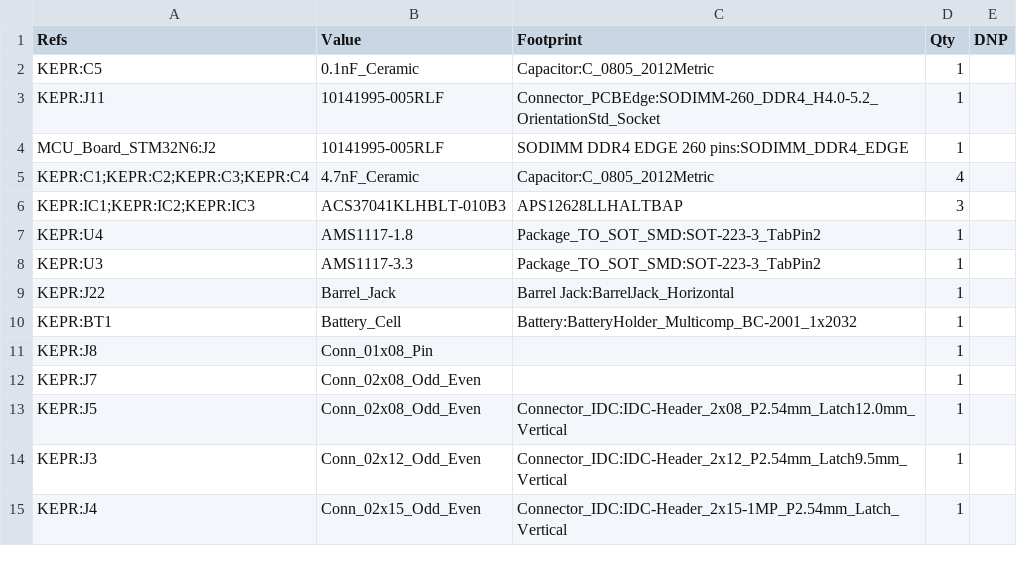
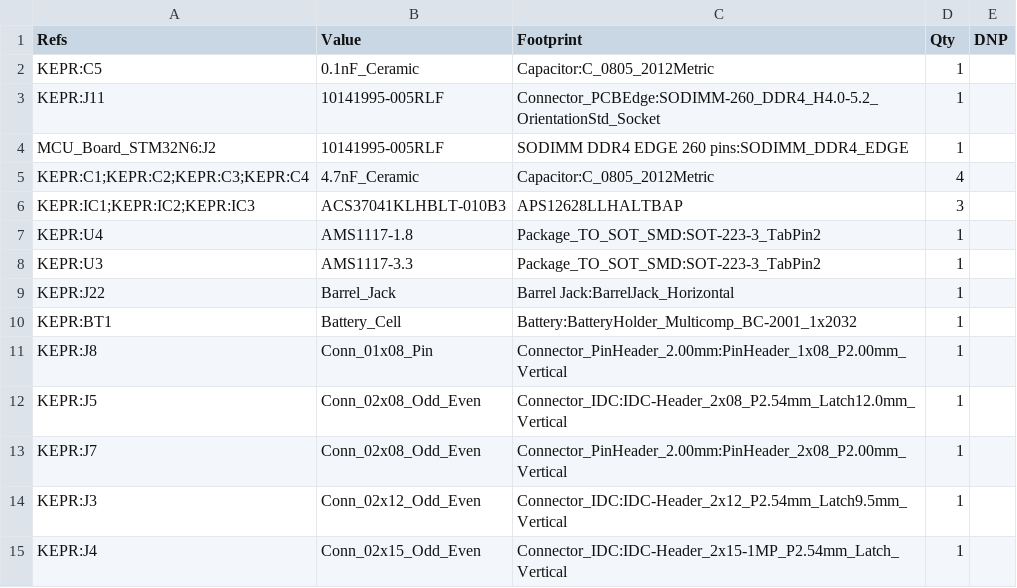
Before and after one commit to RapportTecnologia/kit-de-prototipacao-educacional-e-engenharia, a CSV file: docs/assets/bom/ALL-bom.csv, drawn as a sheet; only a part is shown.

```diff
--- a/docs/assets/bom/ALL-bom.csv
+++ b/docs/assets/bom/ALL-bom.csv
@@ -10,5 +10,5 @@
 "KEPR:BT1","Battery_Cell","Battery:BatteryHolder_Multicomp_BC-2001_1x2032","1",""
-"KEPR:J8","Conn_01x08_Pin","","1",""
-"KEPR:J7","Conn_02x08_Odd_Even","","1",""
+"KEPR:J8","Conn_01x08_Pin","Connector_PinHeader_2.00mm:PinHeader_1x08_P2.00mm_Vertical","1",""
 "KEPR:J5","Conn_02x08_Odd_Even","Connector_IDC:IDC-Header_2x08_P2.54mm_Latch12.0mm_Vertical","1",""
+"KEPR:J7","Conn_02x08_Odd_Even","Connector_PinHeader_2.00mm:PinHeader_2x08_P2.00mm_Vertical","1",""
 "KEPR:J3","Conn_02x12_Odd_Even","Connector_IDC:IDC-Header_2x12_P2.54mm_Latch9.5mm_Vertical","1",""
```
Also changed, not shown: docs/assets/bom/KEPR-bom.csv, 35 other files.
